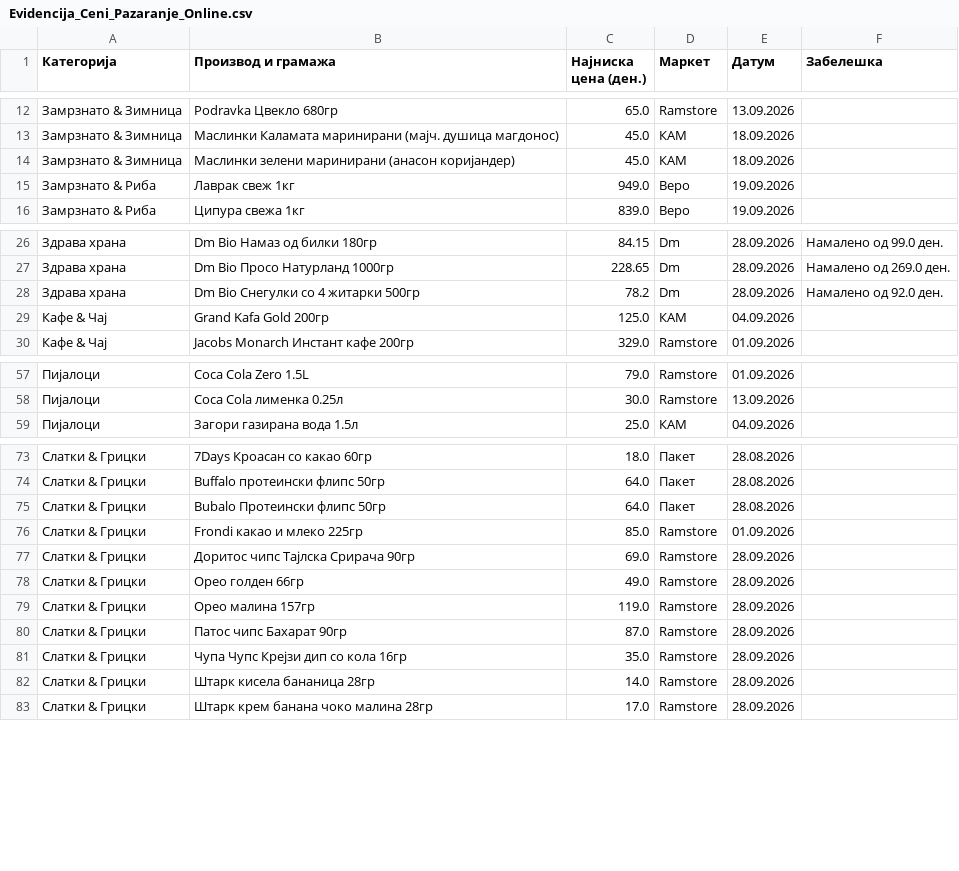
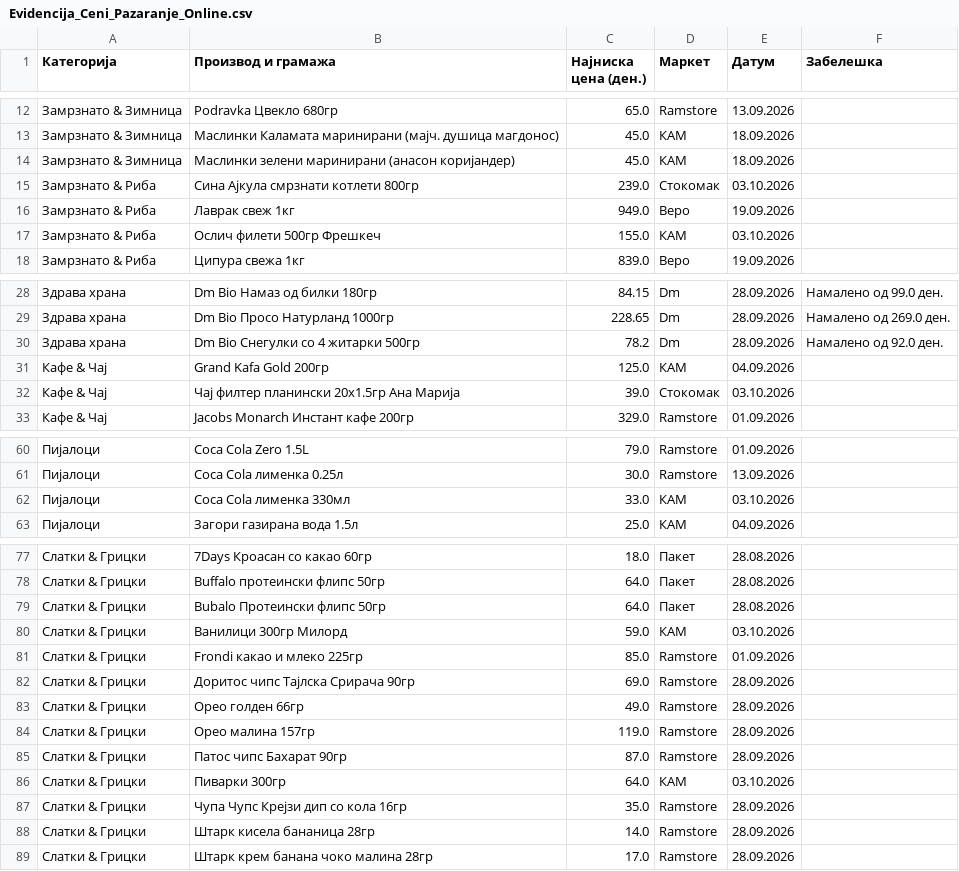
Before and after one commit to pikselteam/Ceni, a CSV file: Evidencija_Ceni_Pazaranje_Online.csv, drawn as a sheet; only a part is shown, gaps mark what is left out.

Commit message:
Update Evidencija_Ceni_Pazaranje_Online.csv

```diff
--- a/Evidencija_Ceni_Pazaranje_Online.csv
+++ b/Evidencija_Ceni_Pazaranje_Online.csv
@@ -14,3 +14,5 @@
 Замрзнато & Зимница,Маслинки зелени маринирани (анасон коријандер),45.0,КАМ,18.09.2026,
+Замрзнато & Риба,Сина Ајкула смрзнати котлети 800гр,239.0,Стокомак,03.10.2026,
 Замрзнато & Риба,Лаврак свеж 1кг,949.0,Веро,19.09.2026,
+Замрзнато & Риба,Ослич филети 500гр Фрешкеч,155.0,КАМ,03.10.2026,
 Замрзнато & Риба,Ципура свежа 1кг,839.0,Веро,19.09.2026,
@@ -29,2 +31,3 @@
 Кафе & Чај,Grand Kafa Gold 200гр,125.0,КАМ,04.09.2026,
+Кафе & Чај,Чај филтер планински 20x1.5гр Ана Марија,39.0,Стокомак,03.10.2026,
 Кафе & Чај,Jacobs Monarch Инстант кафе 200гр,329.0,Ramstore,01.09.2026,
@@ -58,2 +61,3 @@
 Пијалоци,Coca Cola лименка 0.25л,30.0,Ramstore,13.09.2026,
+Пијалоци,Coca Cola лименка 330мл,33.0,КАМ,03.10.2026,
 Пијалоци,Загори газирана вода 1.5л,25.0,КАМ,04.09.2026,
@@ -75,2 +79,3 @@
 Слатки & Грицки,Bubalo Протеински флипс 50гр,64.0,Пакет,28.08.2026,
+Слатки & Грицки,Ванилици 300гр Милорд,59.0,КАМ,03.10.2026,
 Слатки & Грицки,Frondi какао и млеко 225гр,85.0,Ramstore,01.09.2026,
@@ -80,2 +85,3 @@
 Слатки & Грицки,Патос чипс Бахарат 90гр,87.0,Ramstore,28.09.2026,
+Слатки & Грицки,Пиварки 300гр,64.0,КАМ,03.10.2026,
 Слатки & Грицки,Чупа Чупс Крејзи дип со кола 16гр,35.0,Ramstore,28.09.2026,
```
